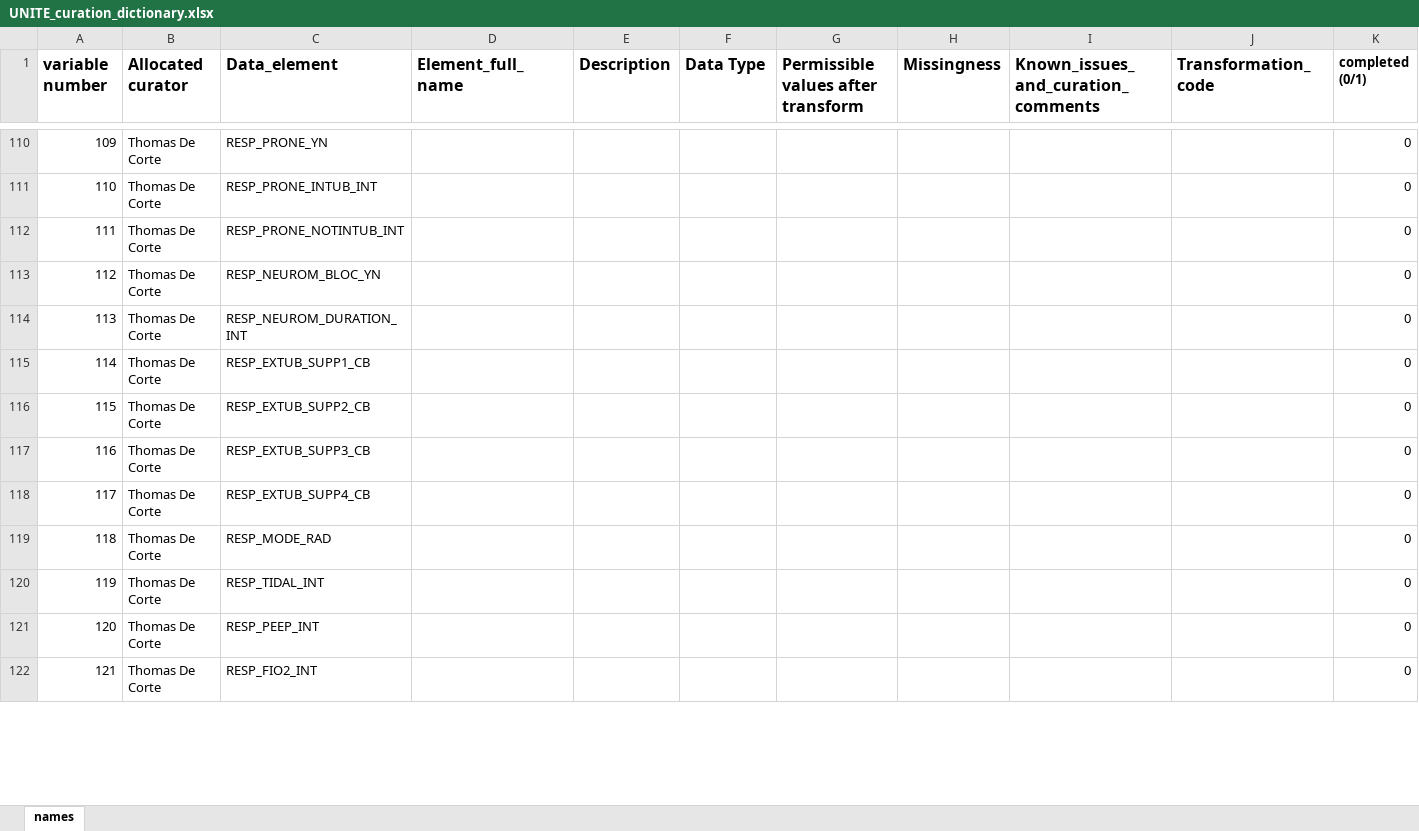
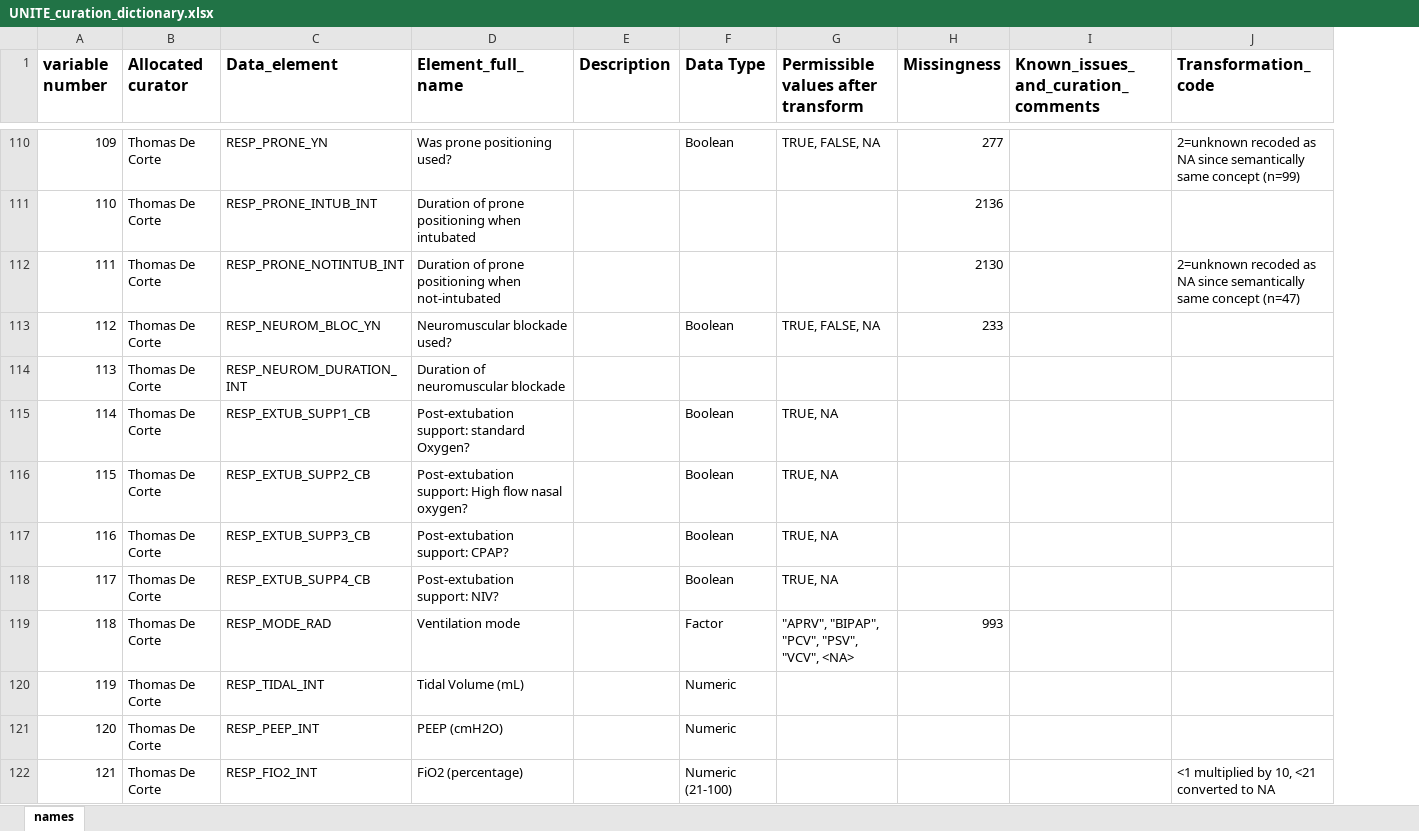
Before and after one commit to ariercole/UNITE-COVID, an Excel workbook: UNITE_curation_dictionary.xlsx, sheet names, drawn as a sheet; only a part is shown, gaps mark what is left out; values as stored, in another font and other column widths than the file's, no borders; the diff covers the shown part only; the diff names each change by its address in the sheet, - before the commit and + after, or states it on an @@ line.

```diff
--- a/UNITE_curation_dictionary.xlsx (sheet names)
+++ b/UNITE_curation_dictionary.xlsx (sheet names)
-column K (completed (0/1)), rows 110-122: all 0
-D110 (Element_full_name): (empty)
+D110 (Element_full_name): Was prone positioning used?
-F110 (Data Type): (empty)
+F110 (Data Type): Boolean
-G110: (empty)
+G110: TRUE, FALSE, NA
-H110 (Missingness): (empty)
+H110 (Missingness): 277
-J110 (Transformation_code): (empty)
+J110 (Transformation_code): 2=unknown recoded as NA since semantically same concept (n=99)
-D111 (Element_full_name): (empty)
+D111 (Element_full_name): Duration of prone positioning when intubated
-H111 (Missingness): (empty)
+H111 (Missingness): 2136
-D112 (Element_full_name): (empty)
+D112 (Element_full_name): Duration of prone positioning when not-intubated
-H112 (Missingness): (empty)
+H112 (Missingness): 2130
-J112 (Transformation_code): (empty)
+J112 (Transformation_code): 2=unknown recoded as NA since semantically same concept (n=47)
-D113 (Element_full_name): (empty)
+D113 (Element_full_name): Neuromuscular blockade used?
-F113 (Data Type): (empty)
+F113 (Data Type): Boolean
-G113: (empty)
+G113: TRUE, FALSE, NA
-H113 (Missingness): (empty)
+H113 (Missingness): 233
-D114 (Element_full_name): (empty)
+D114 (Element_full_name): Duration of neuromuscular blockade
-D115 (Element_full_name): (empty)
+D115 (Element_full_name): Post-extubation support: standard Oxygen?
-F115:F118 (Data Type): (empty)
+F115:F118 (Data Type): Boolean
-G115:G118: (empty)
+G115:G118: TRUE, NA
-D116 (Element_full_name): (empty)
+D116 (Element_full_name): Post-extubation support: High flow nasal oxygen?
-D117 (Element_full_name): (empty)
+D117 (Element_full_name): Post-extubation support: CPAP?
-D118 (Element_full_name): (empty)
+D118 (Element_full_name): Post-extubation support: NIV?
-D119 (Element_full_name): (empty)
+D119 (Element_full_name): Ventilation mode
-F119 (Data Type): (empty)
+F119 (Data Type): Factor
-G119: (empty)
+G119: "APRV", "BIPAP", "PCV", "PSV", "VCV", <NA>
-H119 (Missingness): (empty)
+H119 (Missingness): 993
-D120 (Element_full_name): (empty)
+D120 (Element_full_name): Tidal Volume (mL)
-F120:F121 (Data Type): (empty)
+F120:F121 (Data Type): Numeric
-D121 (Element_full_name): (empty)
+D121 (Element_full_name): PEEP (cmH2O)
-D122 (Element_full_name): (empty)
+D122 (Element_full_name): FiO2 (percentage)
-F122 (Data Type): (empty)
+F122 (Data Type): Numeric (21-100)
-J122 (Transformation_code): (empty)
+J122 (Transformation_code): <1 multiplied by 10, <21 converted to NA
```
Also changed, not shown: 172 edited cells and cell formats elsewhere in this sheet.
